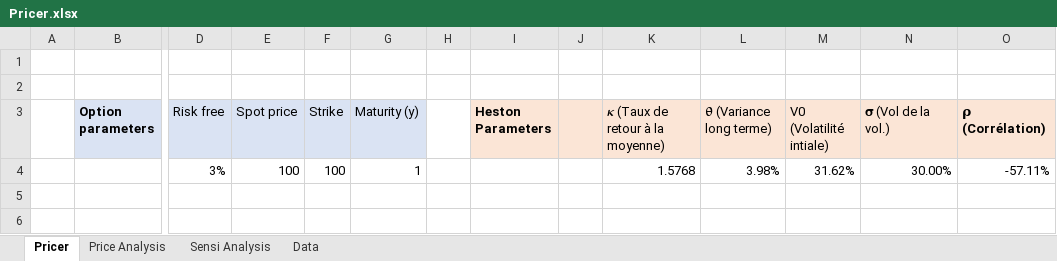
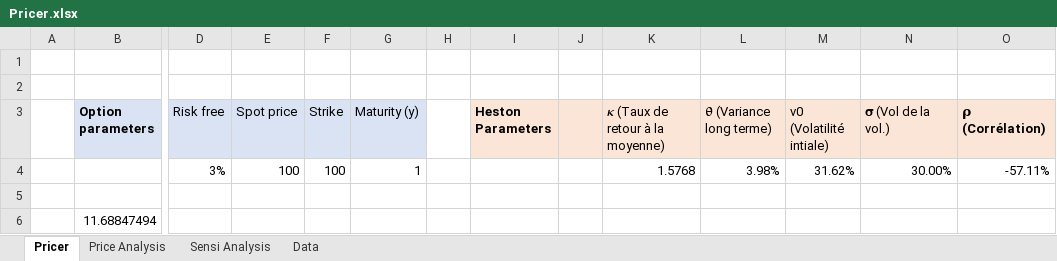
Before and after one commit to brcpaul/HestonPricer, an Excel workbook: Pricer.xlsx, sheet Pricer, drawn as a sheet; only a part is shown, gaps mark what is left out; values as stored, in another font and other column widths than the file's, no borders; charts and pictures not drawn; rows hold the shown columns only; the diff names each change by its address in the sheet, - before the commit and + after, or states it on an @@ line.

Commit message:
Update excel

```diff
--- a/Pricer.xlsx (sheet Pricer)
+++ b/Pricer.xlsx (sheet Pricer)
-M3: V0 (Volatilité intiale)
+M3: v0 (Volatilité intiale)
+row 5: (empty)
+row 6:  | 11.68847494
```
Also changed, not shown: 7 other files.
